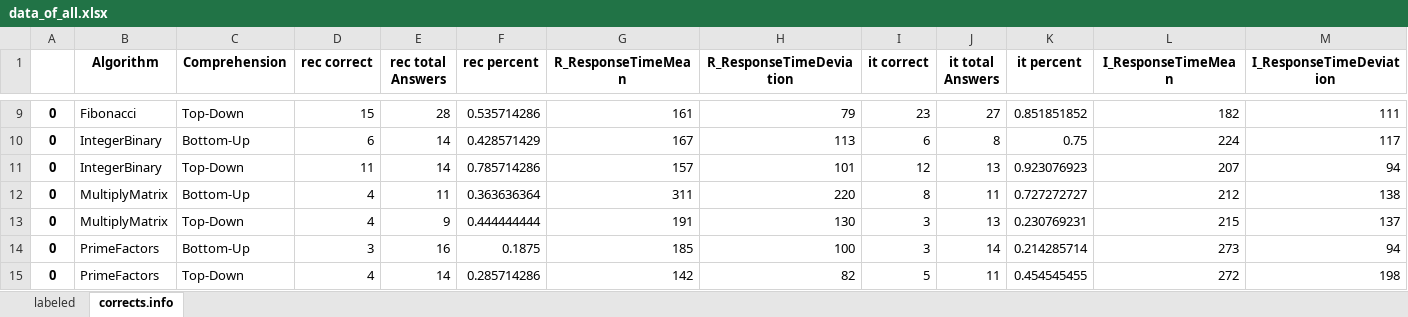
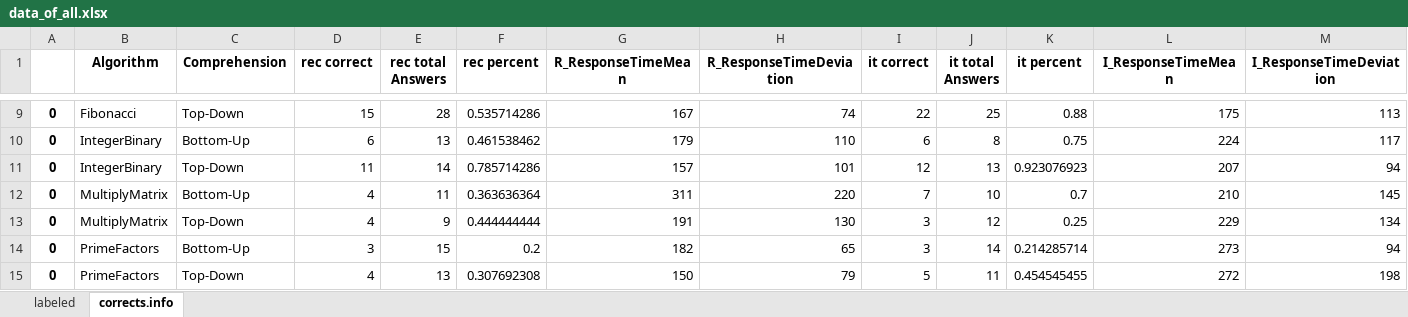
Before and after one commit to brains-on-code/IterationVsRecursion, an Excel workbook: REyeker-DataAnalyses-Python/results/data_of_all.xlsx, sheet corrects.info, drawn as a sheet; only a part is shown, gaps mark what is left out; values as stored, in another font and other column widths than the file's, no borders; the diff covers the shown part only; the diff names each change by its address in the sheet, - before the commit and + after, or states it on an @@ line.

```diff
--- a/REyeker-DataAnalyses-Python/results/data_of_all.xlsx (sheet corrects.info)
+++ b/REyeker-DataAnalyses-Python/results/data_of_all.xlsx (sheet corrects.info)
-G9 (R_ResponseTimeMean): 161
+G9 (R_ResponseTimeMean): 167
-H9 (R_ResponseTimeDeviation): 79
+H9 (R_ResponseTimeDeviation): 74
-I9 (it correct): 23
+I9 (it correct): 22
-J9 (it total Answers): 27
+J9 (it total Answers): 25
-K9 (it percent): 0.851851852
+K9 (it percent): 0.88
-L9 (I_ResponseTimeMean): 182
+L9 (I_ResponseTimeMean): 175
-M9 (I_ResponseTimeDeviation): 111
+M9 (I_ResponseTimeDeviation): 113
-E10 (rec total Answers): 14
+E10 (rec total Answers): 13
-F10 (rec percent): 0.428571429
+F10 (rec percent): 0.461538462
-G10 (R_ResponseTimeMean): 167
+G10 (R_ResponseTimeMean): 179
-H10 (R_ResponseTimeDeviation): 113
+H10 (R_ResponseTimeDeviation): 110
-I12 (it correct): 8
+I12 (it correct): 7
-J12 (it total Answers): 11
+J12 (it total Answers): 10
-K12 (it percent): 0.727272727
+K12 (it percent): 0.7
-L12 (I_ResponseTimeMean): 212
+L12 (I_ResponseTimeMean): 210
-M12 (I_ResponseTimeDeviation): 138
+M12 (I_ResponseTimeDeviation): 145
-J13 (it total Answers): 13
+J13 (it total Answers): 12
-K13 (it percent): 0.230769231
+K13 (it percent): 0.25
-L13 (I_ResponseTimeMean): 215
+L13 (I_ResponseTimeMean): 229
-M13 (I_ResponseTimeDeviation): 137
+M13 (I_ResponseTimeDeviation): 134
-E14 (rec total Answers): 16
+E14 (rec total Answers): 15
-F14 (rec percent): 0.1875
+F14 (rec percent): 0.2
-G14 (R_ResponseTimeMean): 185
+G14 (R_ResponseTimeMean): 182
-H14 (R_ResponseTimeDeviation): 100
+H14 (R_ResponseTimeDeviation): 65
-E15 (rec total Answers): 14
+E15 (rec total Answers): 13
-F15 (rec percent): 0.285714286
+F15 (rec percent): 0.307692308
-G15 (R_ResponseTimeMean): 142
+G15 (R_ResponseTimeMean): 150
-H15 (R_ResponseTimeDeviation): 82
+H15 (R_ResponseTimeDeviation): 79
```
Also changed, not shown: 1 added row, 1 removed row and 58 edited cells elsewhere in this sheet, sheet labeled, REyeker-DataAnalyses-Python/Book5.xlsx, REyeker-DataAnalyses-Python/results/preprocessed.xlsx, 9 other files.
